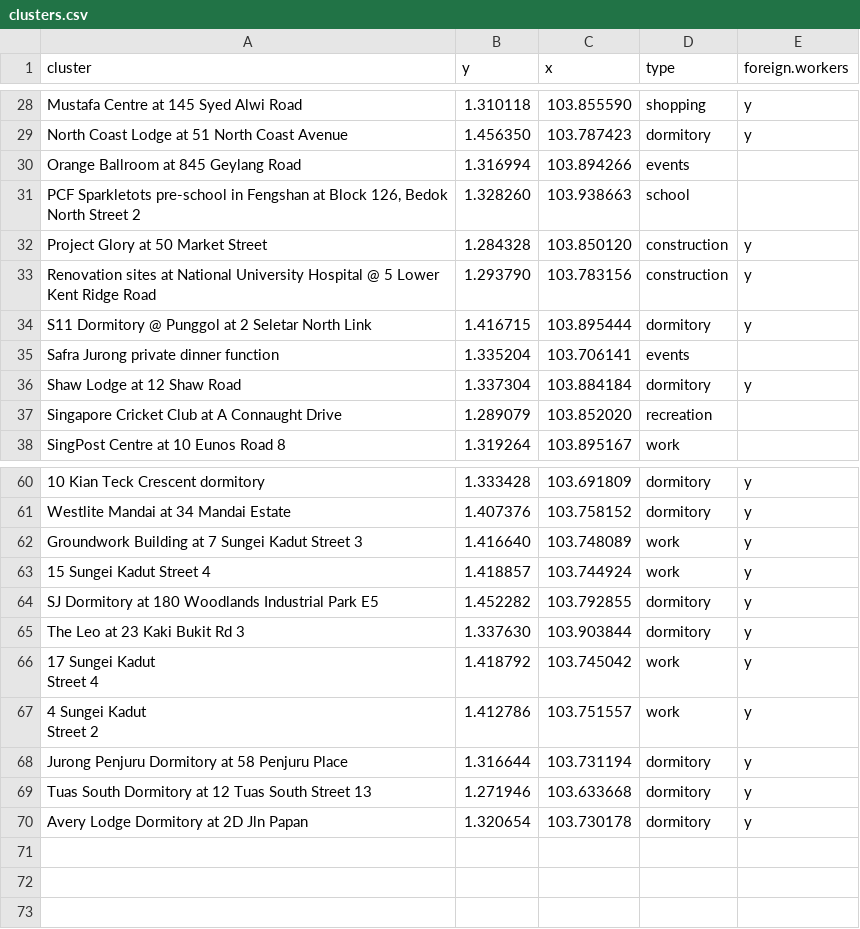
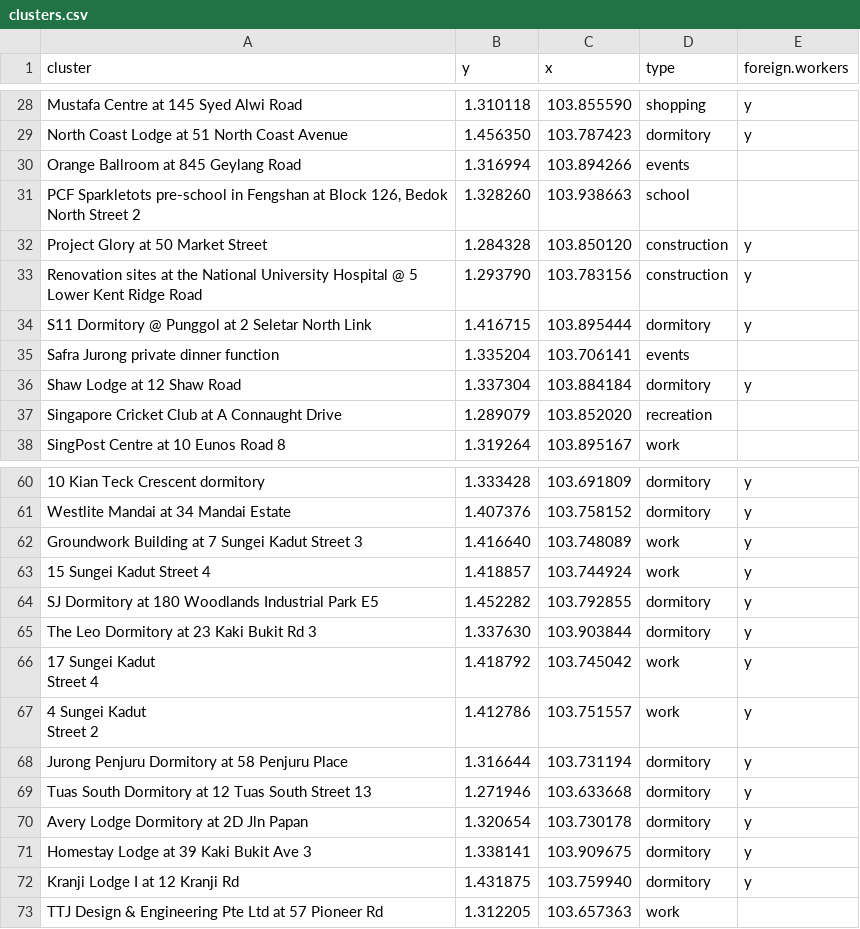
Before and after one commit to eunices/shiny-server, a CSV file: public-apps/covid19/clusters.csv, drawn as a sheet; only a part is shown, gaps mark what is left out.

Commit message:
[EJYS] Add 17 Apr data

```diff
--- a/public-apps/covid19/clusters.csv
+++ b/public-apps/covid19/clusters.csv
@@ -32,3 +32,3 @@ Orange Ballroom at 845 Geylang Road,1.316994,103.894266,events,
 Project Glory at 50 Market Street,1.284328,103.850120,construction,y
-Renovation sites at National University Hospital @ 5 Lower Kent Ridge Road,1.293790,103.783156,construction,y
+Renovation sites at the National University Hospital @ 5 Lower Kent Ridge Road,1.293790,103.783156,construction,y
 S11 Dormitory @ Punggol at 2 Seletar North Link,1.416715,103.895444,dormitory,y
@@ -64,3 +64,3 @@ Groundwork Building at 7 Sungei Kadut Street 3,1.416640,103.748089,work,y
 SJ Dormitory at 180 Woodlands Industrial Park E5,1.452282,103.792855,dormitory,y
-The Leo at 23 Kaki Bukit Rd 3,1.337630,103.903844,dormitory,y
+The Leo Dormitory at 23 Kaki Bukit Rd 3,1.337630,103.903844,dormitory,y
 "17 Sungei Kadut
@@ -72 +72,4 @@ Tuas South Dormitory at 12 Tuas South Street 13,1.271946,103.633668,dormitory,y
 Avery Lodge Dormitory at 2D Jln Papan,1.320654,103.730178,dormitory,y
+Homestay Lodge at 39 Kaki Bukit Ave 3,1.338141,103.909675,dormitory,y
+Kranji Lodge I at 12 Kranji Rd,1.431875,103.759940,dormitory,y
+TTJ Design & Engineering Pte Ltd at 57 Pioneer Rd,1.312205,103.657363,work,
```
Also changed, not shown: public-apps/covid19/cases.csv, 5 other files.
